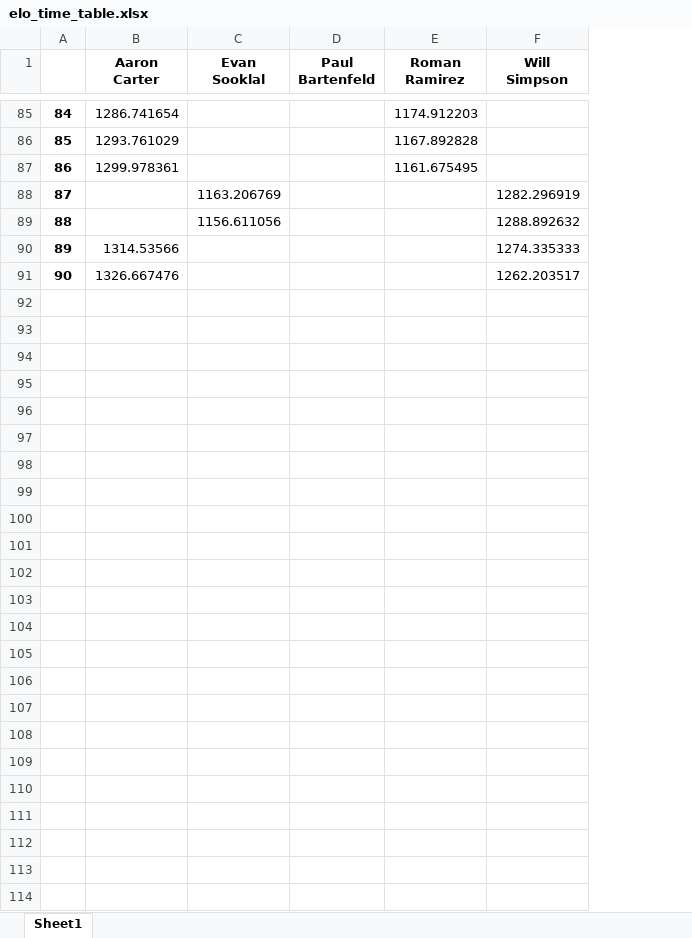
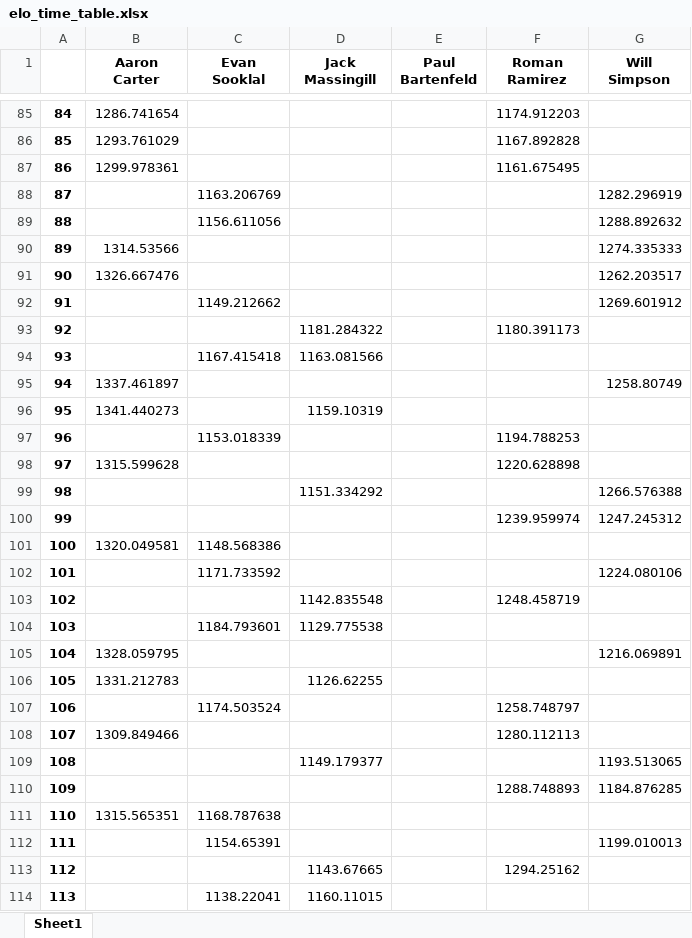
Before and after one commit to notromanramirez/dgn_showdown, an Excel workbook: exports/elo_time_table.xlsx, sheet Sheet1, drawn as a sheet; only a part is shown, gaps mark what is left out; values as stored, in another font and other column widths than the file's, no borders; the diff names each change by its address in the sheet, - before the commit and + after, or states it on an @@ line.

```diff
--- a/exports/elo_time_table.xlsx (sheet Sheet1)
+++ b/exports/elo_time_table.xlsx (sheet Sheet1)
+column D (Jack Massingill), empty
+row 92: 91 |  | 1149.212662 |  |  |  | 1269.601912
+row 93: 92 |  |  | 1181.284322 |  | 1180.391173
+row 94: 93 |  | 1167.415418 | 1163.081566
+row 95: 94 | 1337.461897 |  |  |  |  | 1258.80749
+row 96: 95 | 1341.440273 |  | 1159.10319
+row 97: 96 |  | 1153.018339 |  |  | 1194.788253
+row 98: 97 | 1315.599628 |  |  |  | 1220.628898
+row 99: 98 |  |  | 1151.334292 |  |  | 1266.576388
+row 100: 99 |  |  |  |  | 1239.959974 | 1247.245312
+row 101: 100 | 1320.049581 | 1148.568386
+row 102: 101 |  | 1171.733592 |  |  |  | 1224.080106
+row 103: 102 |  |  | 1142.835548 |  | 1248.458719
+row 104: 103 |  | 1184.793601 | 1129.775538
+row 105: 104 | 1328.059795 |  |  |  |  | 1216.069891
+row 106: 105 | 1331.212783 |  | 1126.62255
+row 107: 106 |  | 1174.503524 |  |  | 1258.748797
+row 108: 107 | 1309.849466 |  |  |  | 1280.112113
+row 109: 108 |  |  | 1149.179377 |  |  | 1193.513065
+row 110: 109 |  |  |  |  | 1288.748893 | 1184.876285
+row 111: 110 | 1315.565351 | 1168.787638
+row 112: 111 |  | 1154.65391 |  |  |  | 1199.010013
+row 113: 112 |  |  | 1143.67665 |  | 1294.25162
+row 114: 113 |  | 1138.22041 | 1160.11015
```
Also changed, not shown: exports/d_elo_time_table.xlsx, exports/exp_elo_time_table.xlsx, 10 other files.
